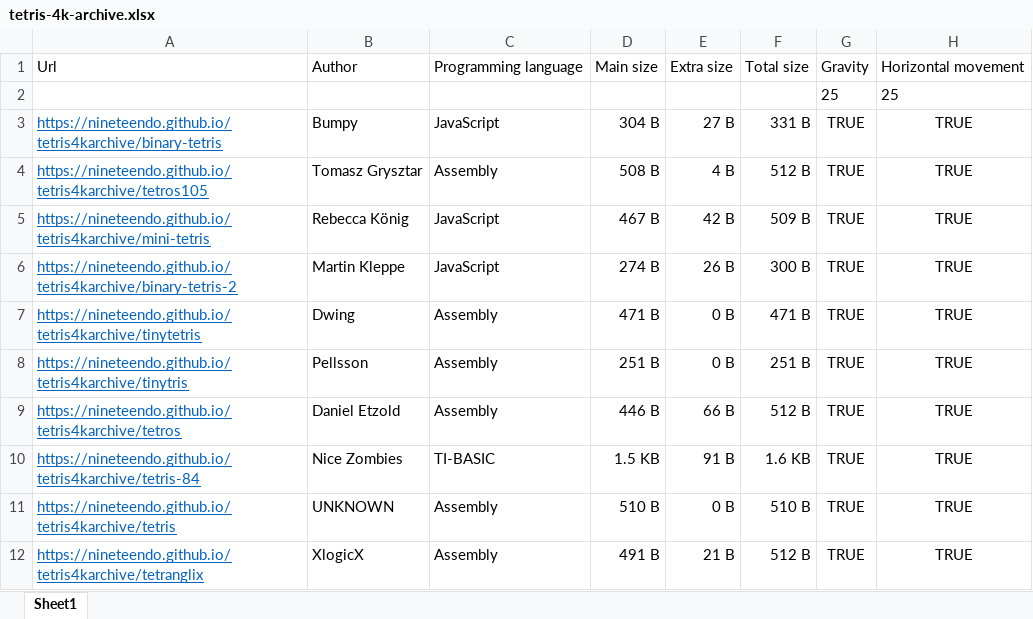
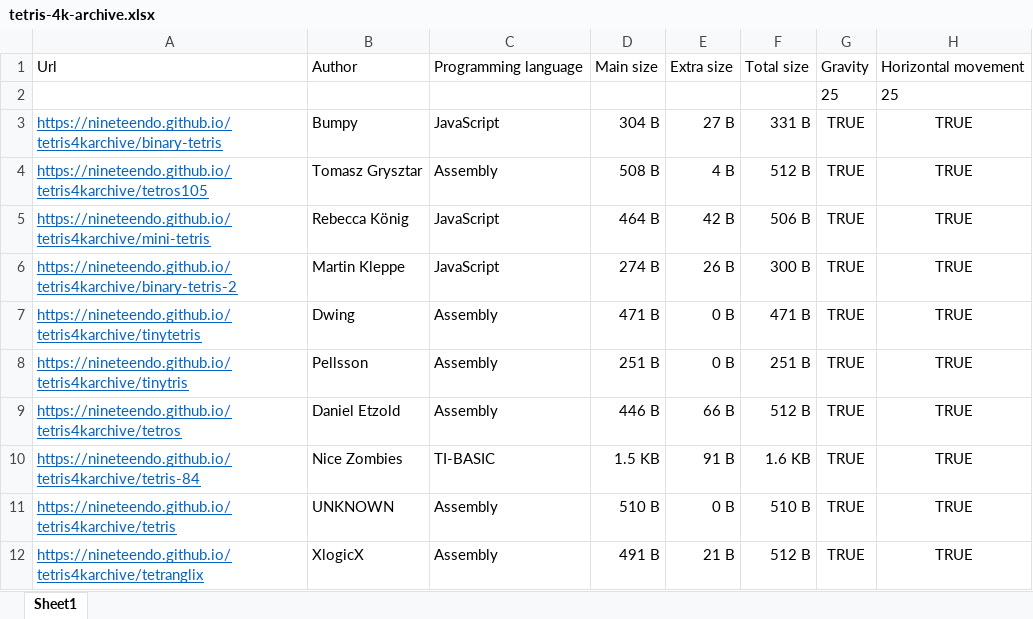
Before and after one commit to nineteendo/tetris4karchive, an Excel workbook: tetris-4k-archive.xlsx, sheet Sheet1, drawn as a sheet; only a part is shown; values as stored, in another font and other column widths than the file's, no borders; conditional formats not drawn; the diff names each change by its address in the sheet, - before the commit and + after, or states it on an @@ line.

Commit message:
more lists in overview

```diff
--- a/tetris-4k-archive.xlsx (sheet Sheet1)
+++ b/tetris-4k-archive.xlsx (sheet Sheet1)
-D5: 467 B
+D5: 464 B
-F5: 509 B
+F5: 506 B
```
Also changed, not shown: formulas that keep their value, 3 other files.
